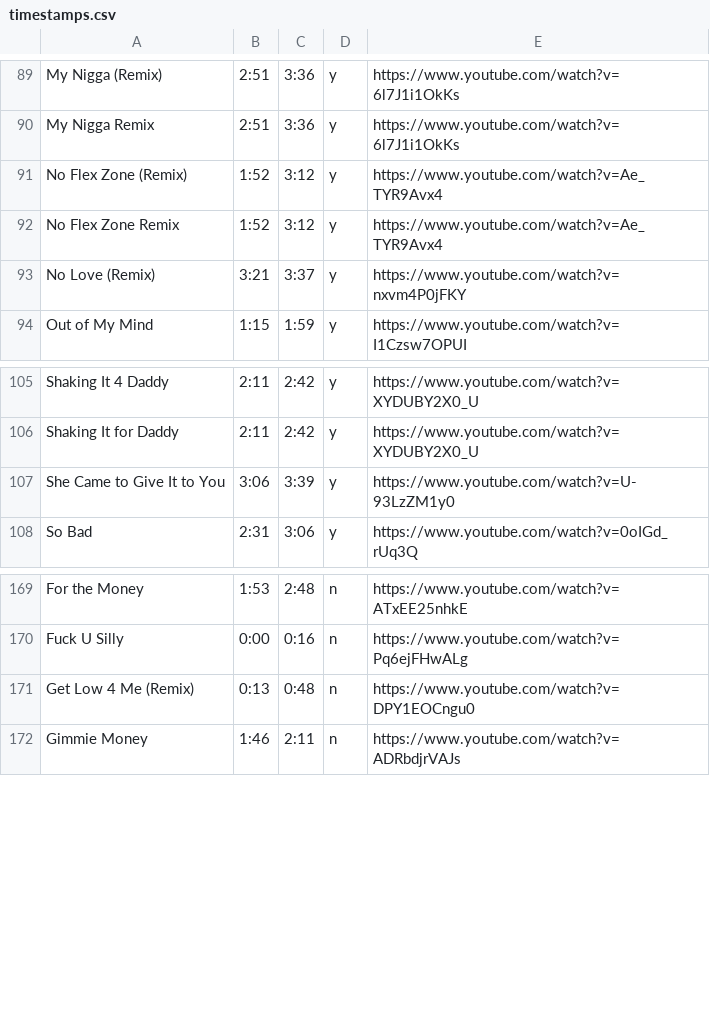
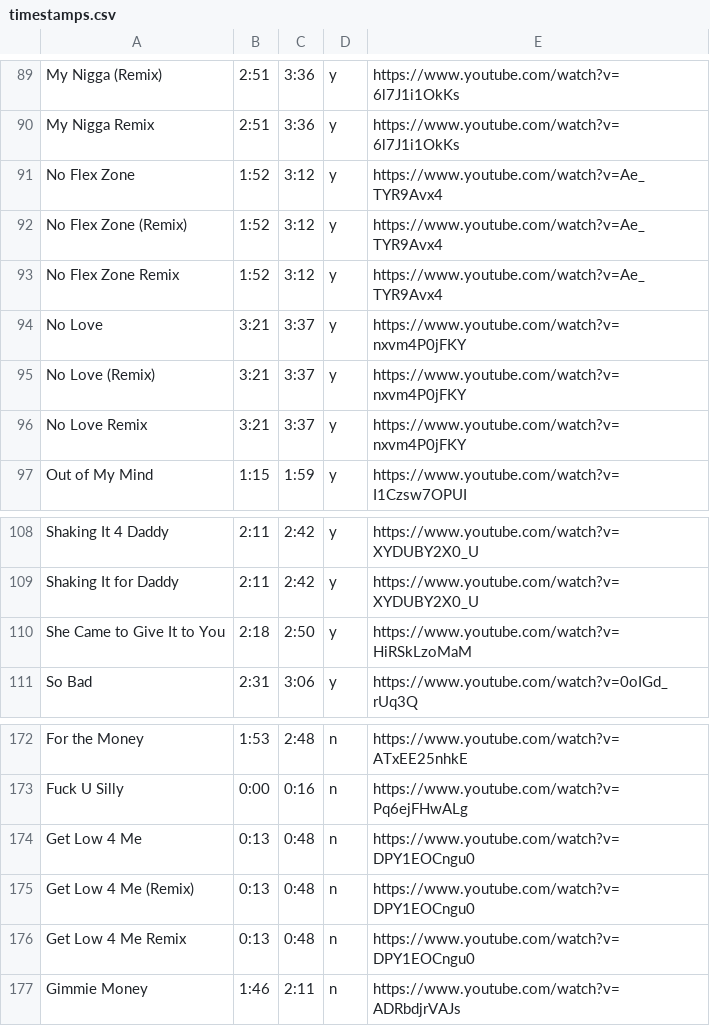
Before and after one commit to chrissyzic/nicki-bot, a CSV file: timestamps.csv, drawn as a sheet; only a part is shown, gaps mark what is left out.

Commit message:
Update timestamps.csv

```diff
--- a/timestamps.csv
+++ b/timestamps.csv
@@ -90,5 +90,8 @@ My Nigga (Remix),2:51,3:36,y,https://www.youtube.com/watch?v=6l7J1i1OkKs
 My Nigga Remix,2:51,3:36,y,https://www.youtube.com/watch?v=6l7J1i1OkKs
+No Flex Zone,1:52,3:12,y,https://www.youtube.com/watch?v=Ae_TYR9Avx4
 No Flex Zone (Remix),1:52,3:12,y,https://www.youtube.com/watch?v=Ae_TYR9Avx4
 No Flex Zone Remix,1:52,3:12,y,https://www.youtube.com/watch?v=Ae_TYR9Avx4
+No Love,3:21,3:37,y,https://www.youtube.com/watch?v=nxvm4P0jFKY
 No Love (Remix),3:21,3:37,y,https://www.youtube.com/watch?v=nxvm4P0jFKY
+No Love Remix,3:21,3:37,y,https://www.youtube.com/watch?v=nxvm4P0jFKY
 Out of My Mind,1:15,1:59,y,https://www.youtube.com/watch?v=I1Czsw7OPUI
@@ -106,3 +109,3 @@ Shaking It 4 Daddy,2:11,2:42,y,https://www.youtube.com/watch?v=XYDUBY2X0_U
 Shaking It for Daddy,2:11,2:42,y,https://www.youtube.com/watch?v=XYDUBY2X0_U
-She Came to Give It to You,3:06,3:39,y,https://www.youtube.com/watch?v=U-93LzZM1y0
+She Came to Give It to You,2:18,2:50,y,https://www.youtube.com/watch?v=HiRSkLzoMaM
 So Bad,2:31,3:06,y,https://www.youtube.com/watch?v=0oIGd_rUq3Q
@@ -170,3 +173,5 @@ For the Money,1:53,2:48,n,https://www.youtube.com/watch?v=ATxEE25nhkE
 Fuck U Silly,0:00,0:16,n,https://www.youtube.com/watch?v=Pq6ejFHwALg
+Get Low 4 Me,0:13,0:48,n,https://www.youtube.com/watch?v=DPY1EOCngu0
 Get Low 4 Me (Remix),0:13,0:48,n,https://www.youtube.com/watch?v=DPY1EOCngu0
+Get Low 4 Me Remix,0:13,0:48,n,https://www.youtube.com/watch?v=DPY1EOCngu0
 Gimmie Money,1:46,2:11,n,https://www.youtube.com/watch?v=ADRbdjrVAJs
```
